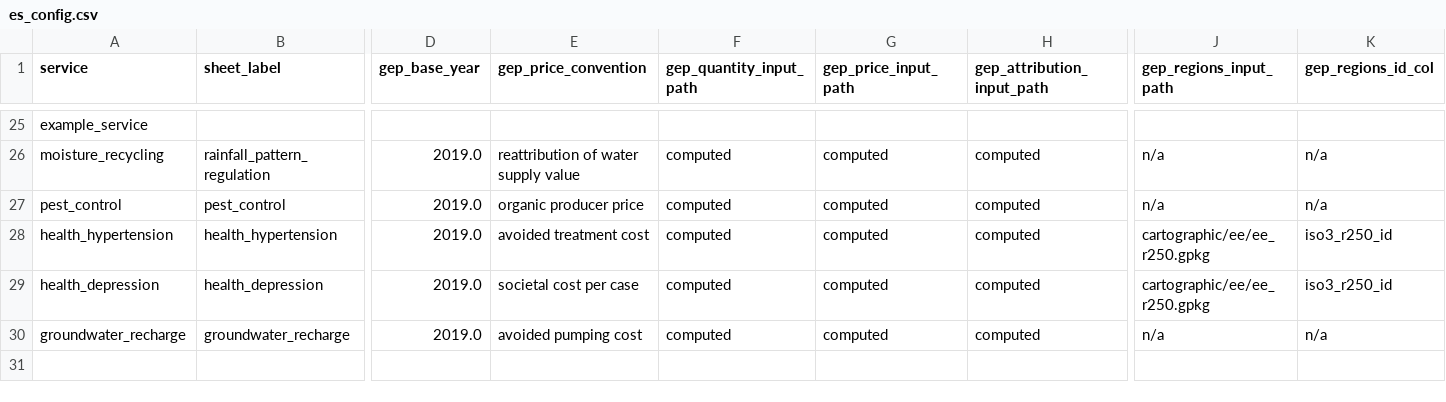
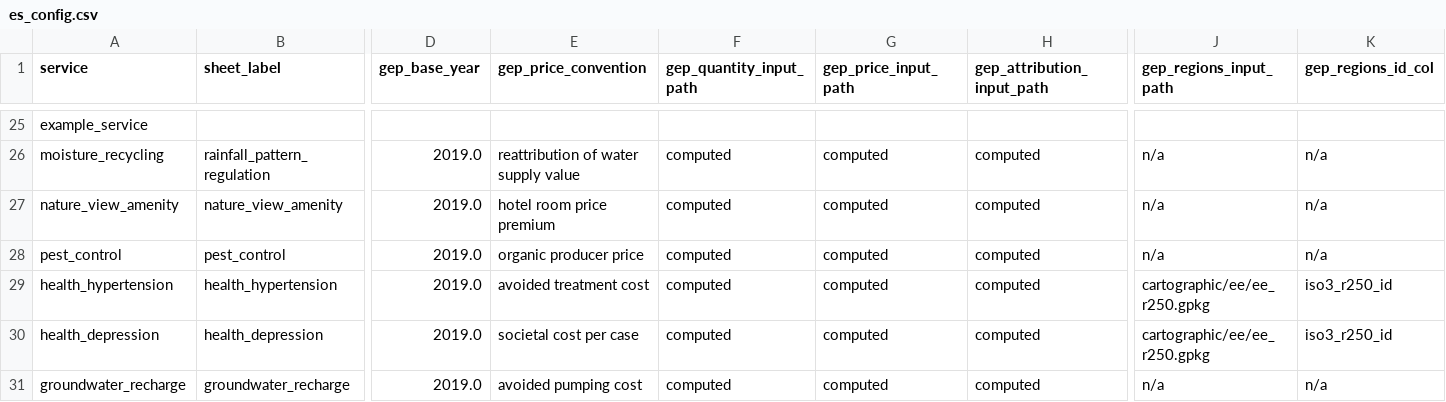
Before and after one commit to NatCapTEEMs/global_invest_dev, a CSV file: global_invest/input_template/es_config.csv, drawn as a sheet; only a part is shown, gaps mark what is left out; rows hold the shown columns only; the diff names each change by its address in the sheet, - before the commit and + after, or states it on an @@ line.

```diff
--- a/global_invest/input_template/es_config.csv
+++ b/global_invest/input_template/es_config.csv
+row 27: nature_view_amenity | nature_view_amenity | 2019.0 | hotel room price premium | computed | computed | computed | n/a | n/a
```
Also changed, not shown: global_invest/input_template/es_parameters.csv, 9 other files.
